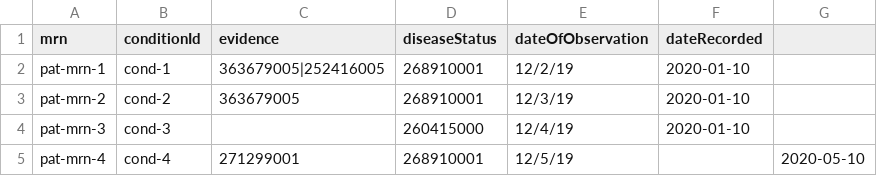
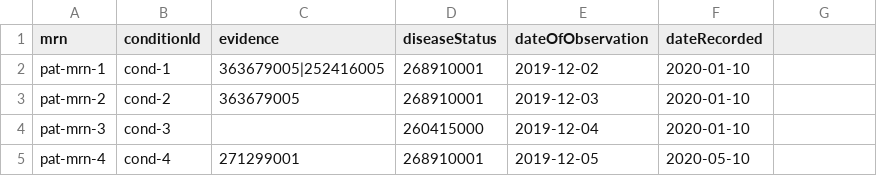
Before and after one commit to mcode/mcode-extraction-framework, a CSV file: docs/cancer-disease-status.csv, drawn as a sheet.

Commit message:
Update date formats

```diff
--- a/docs/cancer-disease-status.csv
+++ b/docs/cancer-disease-status.csv
@@ -1,5 +1,5 @@
 mrn,conditionId,evidence,diseaseStatus,dateOfObservation,dateRecorded
-pat-mrn-1,cond-1,363679005|252416005,268910001,12/2/19,2020-01-10
-pat-mrn-2,cond-2,363679005,268910001,12/3/19,2020-01-10
-pat-mrn-3,cond-3,,260415000,12/4/19,2020-01-10
-pat-mrn-4,cond-4,271299001,268910001,12/5/19,,2020-05-10
+pat-mrn-1,cond-1,363679005|252416005,268910001,2019-12-02,2020-01-10
+pat-mrn-2,cond-2,363679005,268910001,2019-12-03,2020-01-10
+pat-mrn-3,cond-3,,260415000,2019-12-04,2020-01-10
+pat-mrn-4,cond-4,271299001,268910001,2019-12-05,2020-05-10
```
Also changed, not shown: 1 other file.
